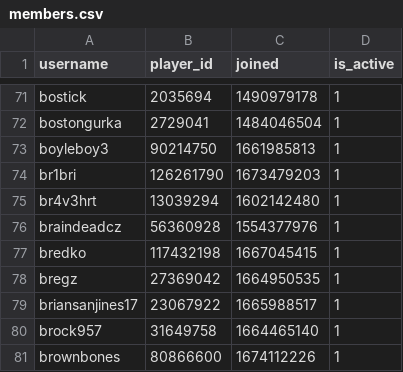
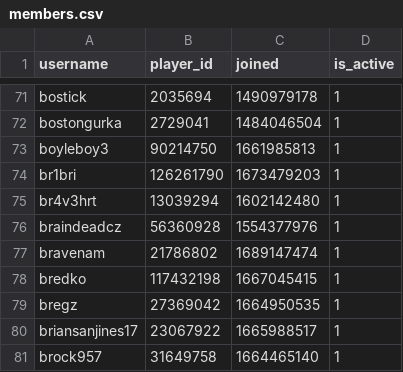
Before and after one commit to Sootopolis/chess-club-admin-system, a CSV file: csv_files/the-great-british-empire/members.csv, drawn as a sheet; only a part is shown, gaps mark what is left out; the shorter side is filled out with more unchanged rows; the diff names each change by its address in the sheet, - before the commit and + after, or states it on an @@ line.

Commit message:
record update

```diff
--- a/csv_files/the-great-british-empire/members.csv
+++ b/csv_files/the-great-british-empire/members.csv
+row 77: bravenam | 21786802 | 1689147474 | 1
```
